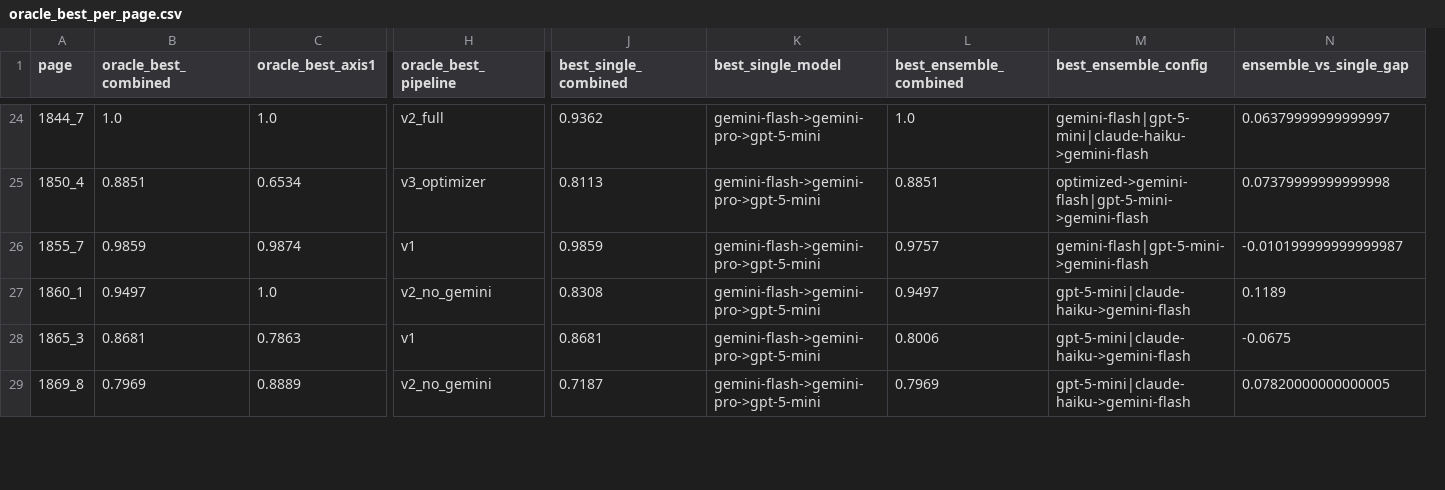
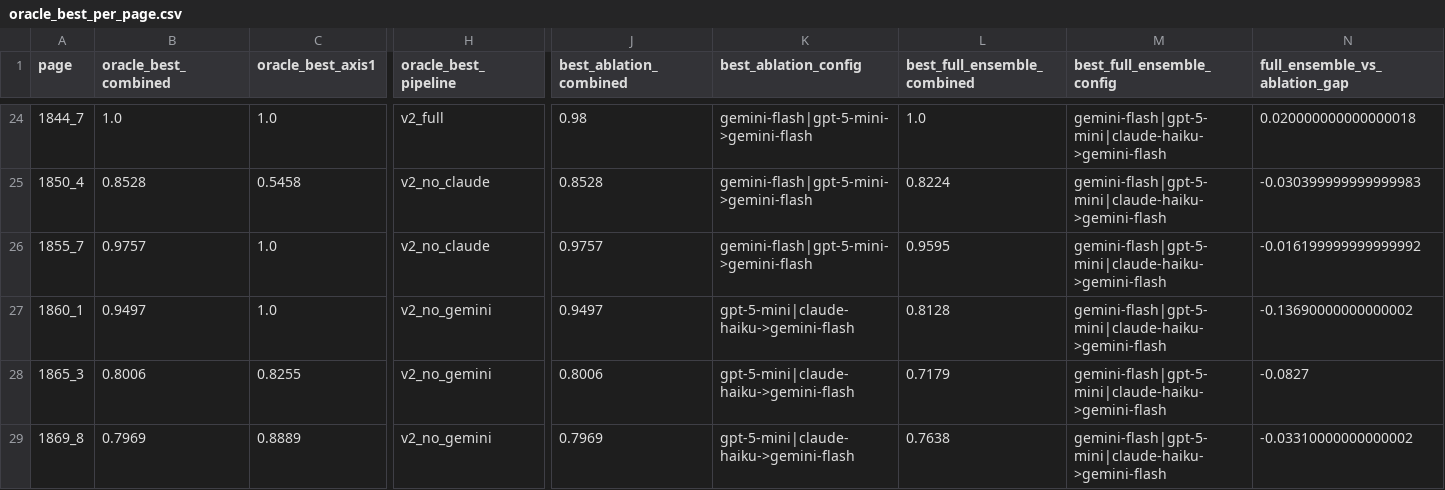
Before and after one commit to hsleejw21/historical_ledger_extraction, a CSV file: experiments/v6_loocv/outputs/oracle_best_per_page.csv, drawn as a sheet; only a part is shown, gaps mark what is left out; removed rows and columns are numbered as before the commit, all else as after; the diff covers the shown part only; the diff names each change by its address in the sheet, - before the commit and + after, or states it on an @@ line.

Commit message:
fix(v6_loocv): ensure clean v2-only oracle analysis and unified results
- Added explicit v1 filtering in aggregate_reports.py
  (checks for non-empty supervisor_model, unique to v2 records)
- Regenerated unified_results.csv with v2-only data (132 records)
- Regenerated oracle_best_per_page.csv with correct v2 candidates
  (v2_full=5, v2_no_claude=8, v2_no_gemini=12, v2_no_gpt=8)
- Removed all v1 and v3 records from oracle analysis

Oracle now correctly identifies v2 supervisor-based configurations
as the best performing options per page, as intended.

```diff
--- a/experiments/v6_loocv/outputs/oracle_best_per_page.csv
+++ b/experiments/v6_loocv/outputs/oracle_best_per_page.csv
-column J (best_single_combined), rows 24-29: 0.9362 | 0.8113 | 0.9859 | 0.8308 | 0.8681 | 0.7187
-column K (best_single_model), rows 24-29: all gemini-flash->gemini-pro->gpt-5-mini
+column L (best_full_ensemble_combined), rows 24-29: 1.0 | 0.8224 | 0.9595 | 0.8128 | 0.7179 | 0.7638
+column M (best_full_ensemble_config), rows 24-29: all gemini-flash|gpt-5-mini|claude-haiku->gemini-flash
-J1: best_ensemble_combined
+J1: best_ablation_combined
-K1: best_ensemble_config
+K1: best_ablation_config
-N1: ensemble_vs_single_gap
+N1: full_ensemble_vs_ablation_gap
-J24 (best_ablation_combined): 1.0
+J24 (best_ablation_combined): 0.98
-K24 (best_ablation_config): gemini-flash|gpt-5-mini|claude-haiku->gemini-flash
+K24 (best_ablation_config): gemini-flash|gpt-5-mini->gemini-flash
-N24 (full_ensemble_vs_ablation_gap): 0.06379999999999997
+N24 (full_ensemble_vs_ablation_gap): 0.020000000000000018
-B25 (oracle_best_combined): 0.8851
+B25 (oracle_best_combined): 0.8528
-C25 (oracle_best_axis1): 0.6534
+C25 (oracle_best_axis1): 0.5458
-H25 (oracle_best_pipeline): v3_optimizer
+H25 (oracle_best_pipeline): v2_no_claude
-J25 (best_ablation_combined): 0.8851
+J25 (best_ablation_combined): 0.8528
-K25 (best_ablation_config): optimized->gemini-flash|gpt-5-mini->gemini-flash
+K25 (best_ablation_config): gemini-flash|gpt-5-mini->gemini-flash
-N25 (full_ensemble_vs_ablation_gap): 0.07379999999999998
+N25 (full_ensemble_vs_ablation_gap): -0.030399999999999983
-B26 (oracle_best_combined): 0.9859
+B26 (oracle_best_combined): 0.9757
-C26 (oracle_best_axis1): 0.9874
+C26 (oracle_best_axis1): 1.0
-H26 (oracle_best_pipeline): v1
+H26 (oracle_best_pipeline): v2_no_claude
-N26 (full_ensemble_vs_ablation_gap): -0.010199999999999987
+N26 (full_ensemble_vs_ablation_gap): -0.016199999999999992
-N27 (full_ensemble_vs_ablation_gap): 0.1189
+N27 (full_ensemble_vs_ablation_gap): -0.13690000000000002
-B28 (oracle_best_combined): 0.8681
+B28 (oracle_best_combined): 0.8006
-C28 (oracle_best_axis1): 0.7863
+C28 (oracle_best_axis1): 0.8255
-H28 (oracle_best_pipeline): v1
+H28 (oracle_best_pipeline): v2_no_gemini
-N28 (full_ensemble_vs_ablation_gap): -0.0675
+N28 (full_ensemble_vs_ablation_gap): -0.0827
-N29 (full_ensemble_vs_ablation_gap): 0.07820000000000005
+N29 (full_ensemble_vs_ablation_gap): -0.03310000000000002
```
Also changed, not shown: 106 edited cells elsewhere in this file, 2 other files.
